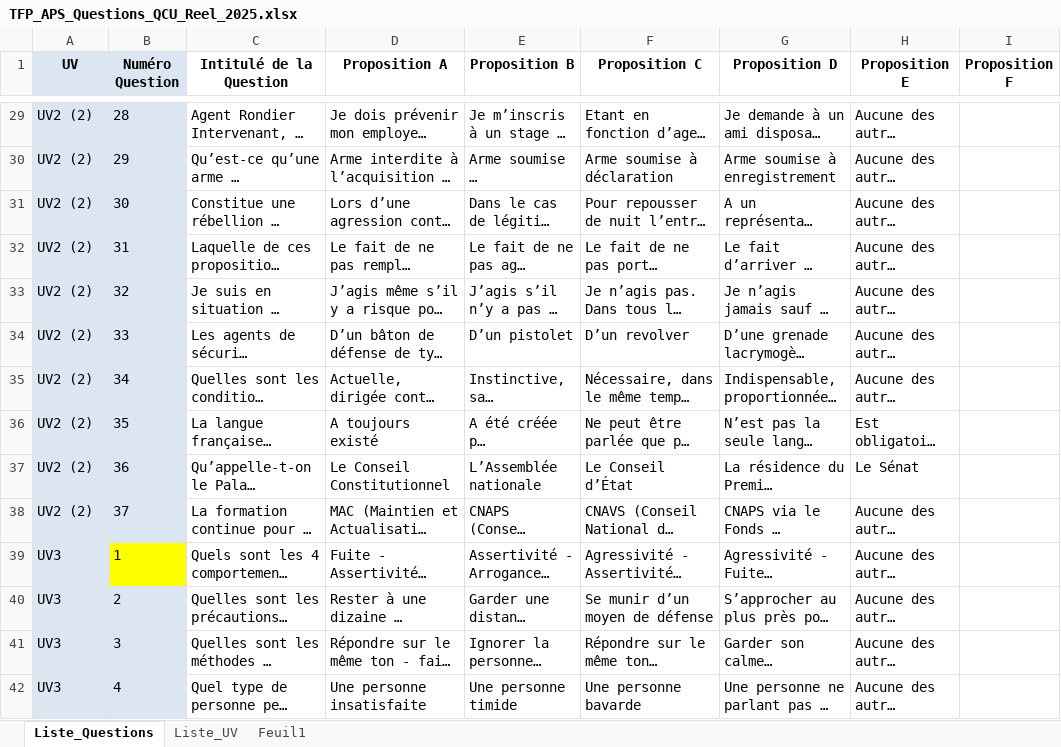
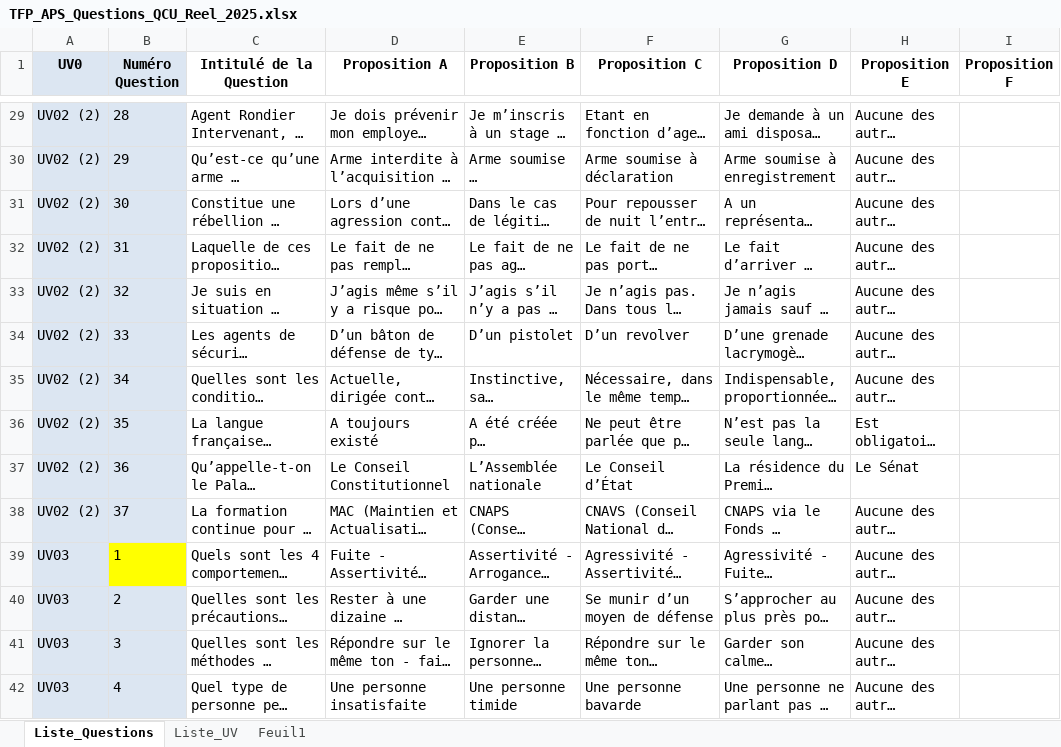
Before and after one commit to Slylele/Questions_TFP_APS, an Excel workbook: TFP_APS_Questions_QCU_Reel_2025.xlsx, sheet Liste_Questions, drawn as a sheet; only a part is shown, gaps mark what is left out; long unchanged cells end in …; values as stored, in another font and other column widths than the file's, no borders; charts and pictures and conditional formats not drawn; the diff covers the shown part only; the diff names each change by its address in the sheet, - before the commit and + after, or states it on an @@ line.

```diff
--- a/TFP_APS_Questions_QCU_Reel_2025.xlsx (sheet Liste_Questions)
+++ b/TFP_APS_Questions_QCU_Reel_2025.xlsx (sheet Liste_Questions)
-A1: UV
+A1: UV0
-A29:A38 (UV0): UV2 (2)
+A29:A38 (UV0): UV02 (2)
-A39:A42 (UV0): UV3
+A39:A42 (UV0): UV03
```
Also changed, not shown: 44 added rows, 190 edited cells and cell formats elsewhere in this sheet, sheet Feuil1, sheet Liste_UV.
